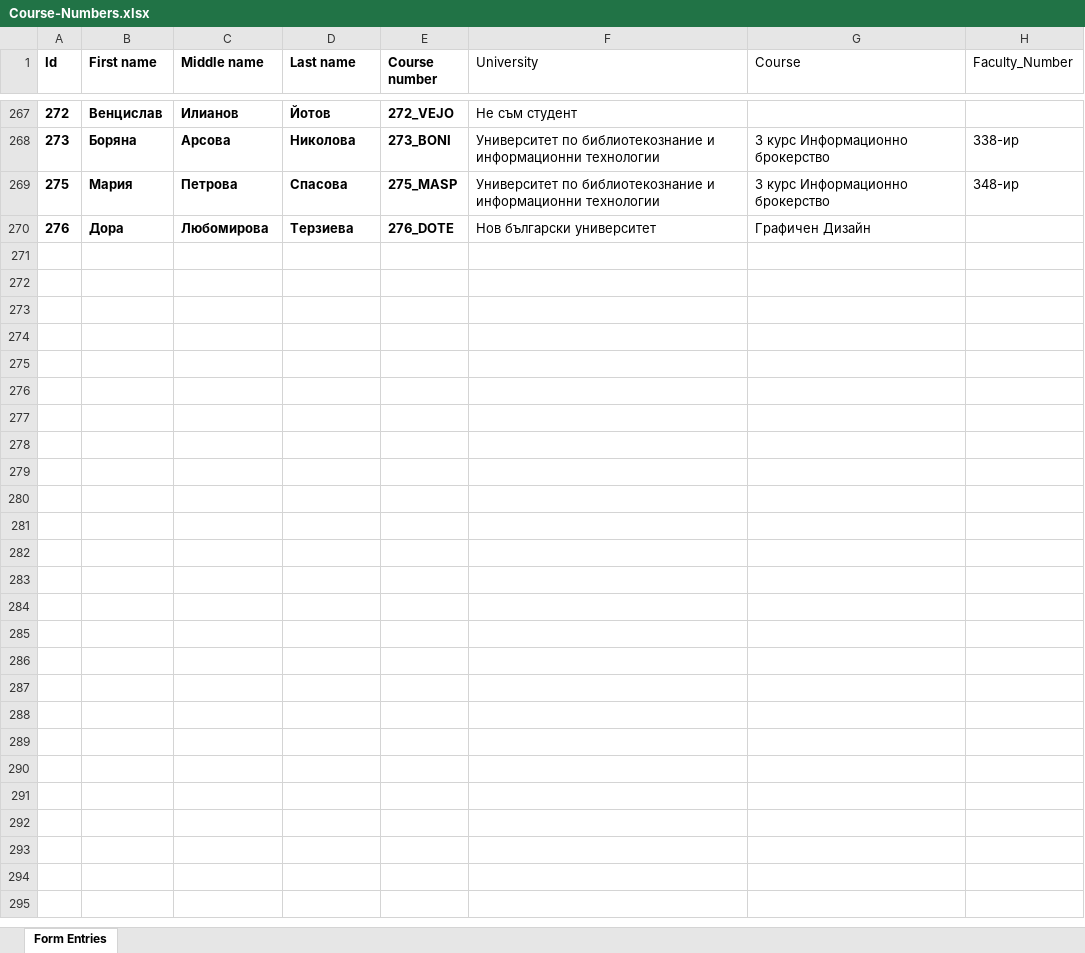
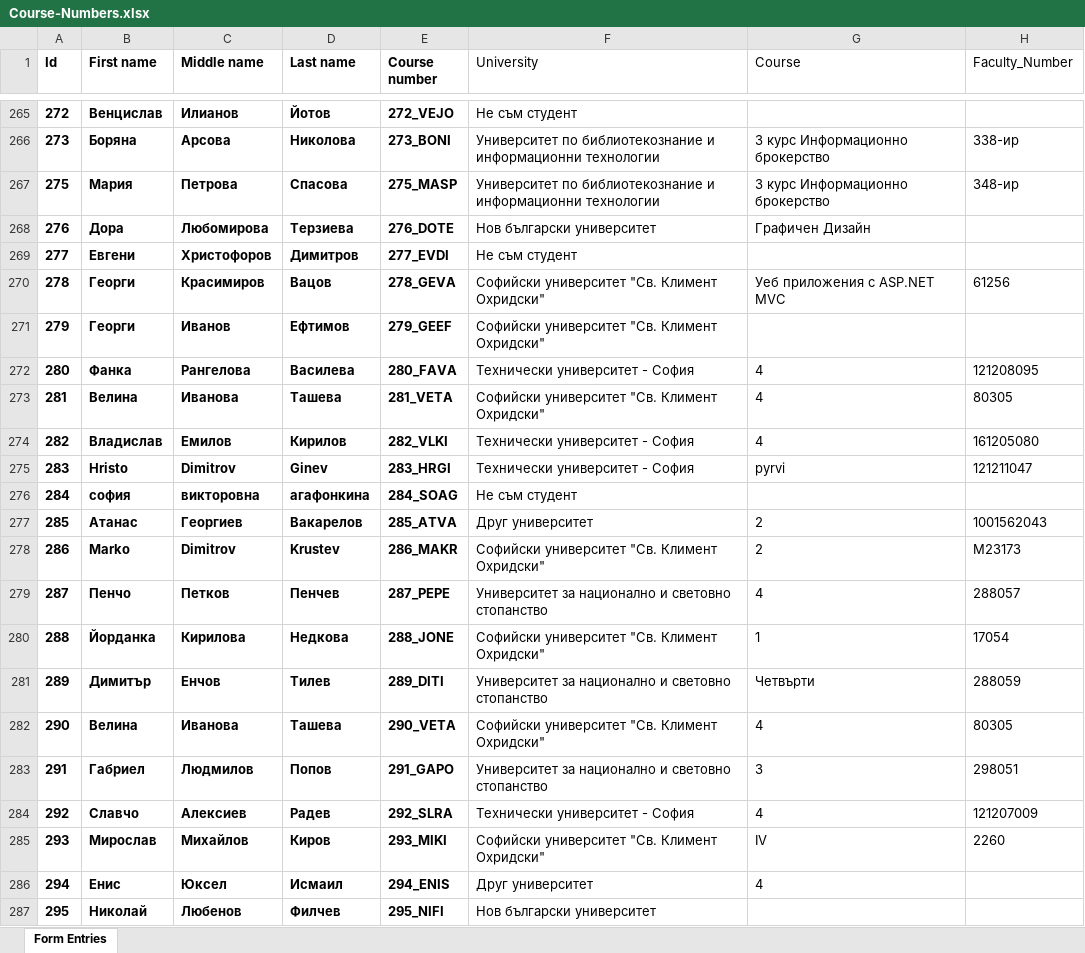
Before and after one commit to Lockheed01/aspnet-mvc-course, an Excel workbook: Students/Course-Numbers.xlsx, sheet Form Entries, drawn as a sheet; only a part is shown, gaps mark what is left out; values as stored, in another font and other column widths than the file's, no borders; table styles not drawn; the diff covers the shown part only; the diff names each change by its address in the sheet, - before the commit and + after, or states it on an @@ line.

```diff
--- a/Students/Course-Numbers.xlsx (sheet Form Entries)
+++ b/Students/Course-Numbers.xlsx (sheet Form Entries)
+row 269: 277 | Евгени | Христофоров | Димитров | 277_EVDI | Не съм студент
+row 270: 278 | Георги | Красимиров | Вацов | 278_GEVA | Софийски университет "Св. Климент Охридски" | Уеб приложения с ASP.NET MVC | 61256
+row 271: 279 | Георги | Иванов | Ефтимов | 279_GEEF | Софийски университет "Св. Климент Охридски"
+row 272: 280 | Фанка | Рангелова | Василева | 280_FAVA | Технически университет - София | 4 | 121208095
+row 273: 281 | Велина | Иванова | Ташева | 281_VETA | Софийски университет "Св. Климент Охридски" | 4 | 80305
+row 274: 282 | Владислав | Емилов | Кирилов | 282_VLKI | Технически университет - София | 4 | 161205080
+row 275: 283 | Hristo | Dimitrov | Ginev | 283_HRGI | Технически университет - София | pyrvi | 121211047
+row 276: 284 | софия | викторовна | агафонкина | 284_SOAG | Не съм студент
+row 277: 285 | Атанас | Георгиев | Вакарелов | 285_ATVA | Друг университет | 2 | 1001562043
+row 278: 286 | Marko | Dimitrov | Krustev | 286_MAKR | Софийски университет "Св. Климент Охридски" | 2 | M23173
+row 279: 287 | Пенчо | Петков | Пенчев | 287_PEPE | Университет за национално и световно стопанство | 4 | 288057
+row 280: 288 | Йорданка | Кирилова | Недкова | 288_JONE | Софийски университет "Св. Климент Охридски" | 1 | 17054
+row 281: 289 | Димитър | Енчов | Тилев | 289_DITI | Университет за национално и световно стопанство | Четвърти | 288059
+row 282: 290 | Велина | Иванова | Ташева | 290_VETA | Софийски университет "Св. Климент Охридски" | 4 | 80305
+row 283: 291 | Габриел | Людмилов | Попов | 291_GAPO | Университет за национално и световно стопанство | 3 | 298051
+row 284: 292 | Славчо | Алексиев | Радев | 292_SLRA | Технически университет - София | 4 | 121207009
+row 285: 293 | Мирослав | Михайлов | Киров | 293_MIKI | Софийски университет "Св. Климент Охридски" | IV | 2260
+row 286: 294 | Енис | Юксел | Исмаил | 294_ENIS | Друг университет | 4
+row 287: 295 | Николай | Любенов | Филчев | 295_NIFI | Нов български университет
```
Also changed, not shown: 84 added rows and 2 removed rows elsewhere in this sheet.
